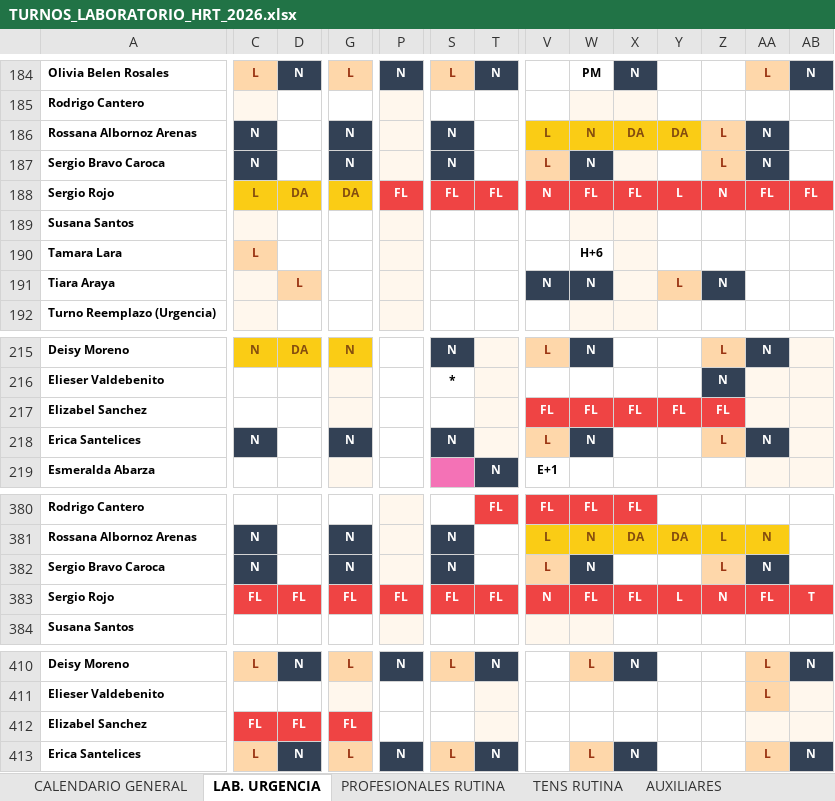
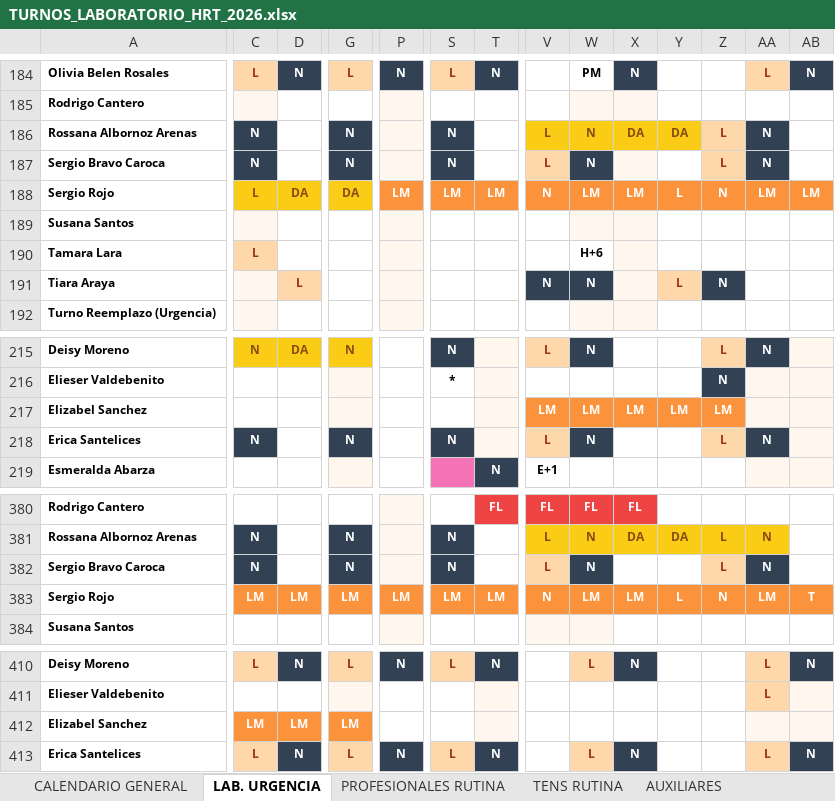
Before and after one commit to GriveraHRT/Gestion-Turnos-Lab-HRT, an Excel workbook: TURNOS_LABORATORIO_HRT_2026.xlsx, sheet LAB. URGENCIA, drawn as a sheet; only a part is shown, gaps mark what is left out; values as stored, in another font and other column widths than the file's, no borders; removed rows and columns are numbered as before the commit, all else as after; rows hold the shown columns only; the diff covers the shown part only; the diff names each change by its address in the sheet, - before the commit and + after, or states it on an @@ line.

```diff
--- a/TURNOS_LABORATORIO_HRT_2026.xlsx (sheet LAB. URGENCIA)
+++ b/TURNOS_LABORATORIO_HRT_2026.xlsx (sheet LAB. URGENCIA)
-P188: FL
+P188: LM
-P188:AB188 fill: #EF4444
+P188:AB188 fill: #FB923C
-S188: FL
+S188: LM
-T188: FL
+T188: LM
-W188: FL
+W188: LM
-X188: FL
+X188: LM
-AA188: FL
+AA188: LM
-AB188: FL
+AB188: LM
-V217: FL
+V217: LM
-V217:Z217 fill: #EF4444
+V217:Z217 fill: #FB923C
-W217: FL
+W217: LM
-X217: FL
+X217: LM
-Y217: FL
+Y217: LM
-Z217: FL
+Z217: LM
-C383: FL
+C383: LM
-C383:AB383 fill: #EF4444
+C383:AB383 fill: #FB923C
-D383: FL
+D383: LM
-G383: FL
+G383: LM
-P383: FL
+P383: LM
-S383: FL
+S383: LM
-T383: FL
+T383: LM
-W383: FL
+W383: LM
-X383: FL
+X383: LM
-AA383: FL
+AA383: LM
-row 412: Elizabel Sanchez | FL | FL | FL
+row 412: Elizabel Sanchez | LM | LM | LM
```
Also changed, not shown: 2 added rows, 2 removed rows, 35 edited cells and cell formats elsewhere in this sheet, sheet CALENDARIO GENERAL, sheet PROFESIONALES RUTINA, sheet TENS RUTINA, TURNOS_LABORATORIO_HRT_2027.xlsx, 6 other files.
